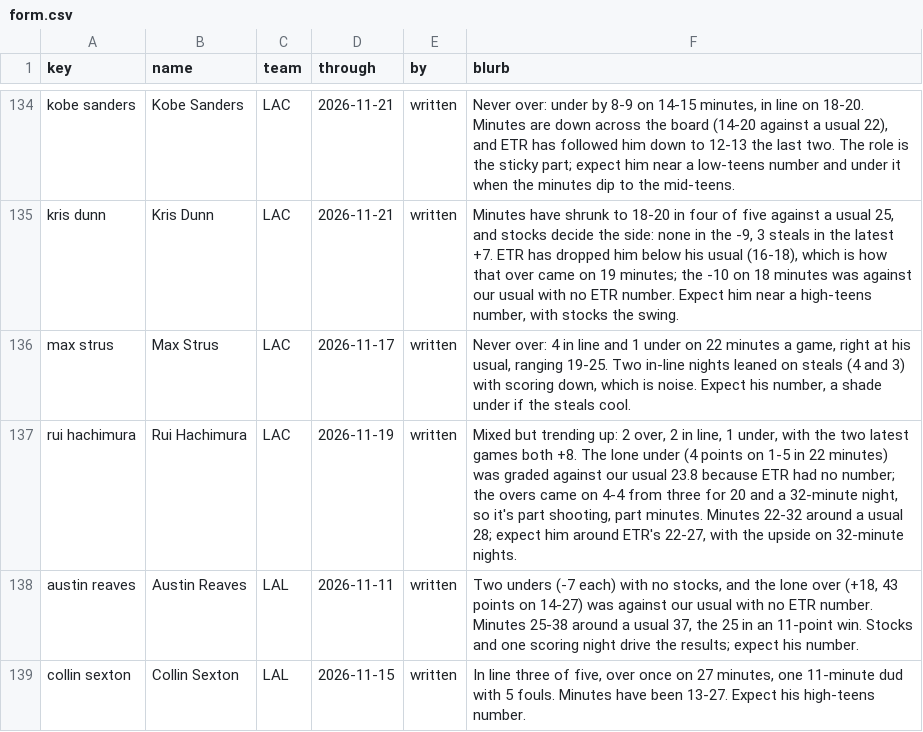
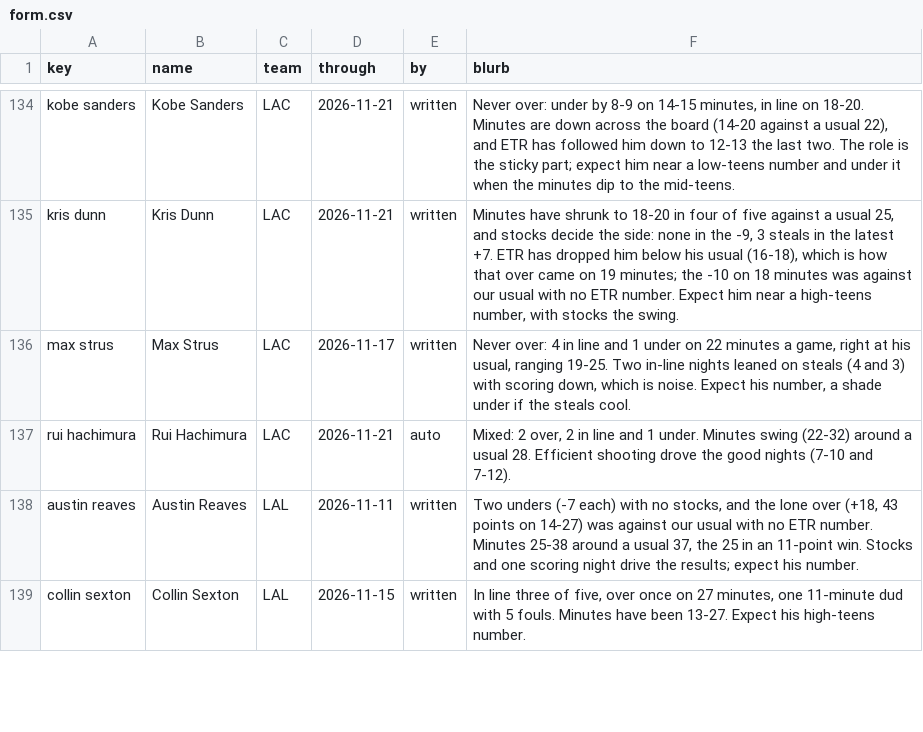
Before and after one commit to JonBoyBeats/br_rankings, a CSV file: analysis/nba/form.csv, drawn as a sheet; only a part is shown, gaps mark what is left out; the diff covers the shown part only.

Commit message:
NBA daily: Recent notes through 2026-11-22

```diff
--- a/analysis/nba/form.csv
+++ b/analysis/nba/form.csv
@@ -136,3 +136,3 @@ kris dunn,Kris Dunn,LAC,2026-11-21,written,"Minutes have shrunk to 18-20 in four
 max strus,Max Strus,LAC,2026-11-17,written,"Never over: 4 in line and 1 under on 22 minutes a game, right at his usual, ranging 19-25. Two in-line nights leaned on steals (4 and 3) with scoring down, which is noise. Expect his number, a shade under if the steals cool."
-rui hachimura,Rui Hachimura,LAC,2026-11-19,written,"Mixed but trending up: 2 over, 2 in line, 1 under, with the two latest games both +8. The lone under (4 points on 1-5 in 22 minutes) was graded against our usual 23.8 because ETR had no number; the overs came on 4-4 from three for 20 and a 32-minute night, so it's part shooting, part minutes. Minutes 22-32 around a usual 28; expect him around ETR's 22-27, with the upside on 32-minute nights."
+rui hachimura,Rui Hachimura,LAC,2026-11-21,auto,"Mixed: 2 over, 2 in line and 1 under. Minutes swing (22-32) around a usual 28. Efficient shooting drove the good nights (7-10 and 7-12)."
 austin reaves,Austin Reaves,LAL,2026-11-11,written,"Two unders (-7 each) with no stocks, and the lone over (+18, 43 points on 14-27) was against our usual with no ETR number. Minutes 25-38 around a usual 37, the 25 in an 11-point win. Stocks and one scoring night drive the results; expect his number."
```
Also changed, not shown: 1 added row and 32 edited cells elsewhere in this file, analysis/nba/takes/2026-11-23_recent.csv, 1 other file.
